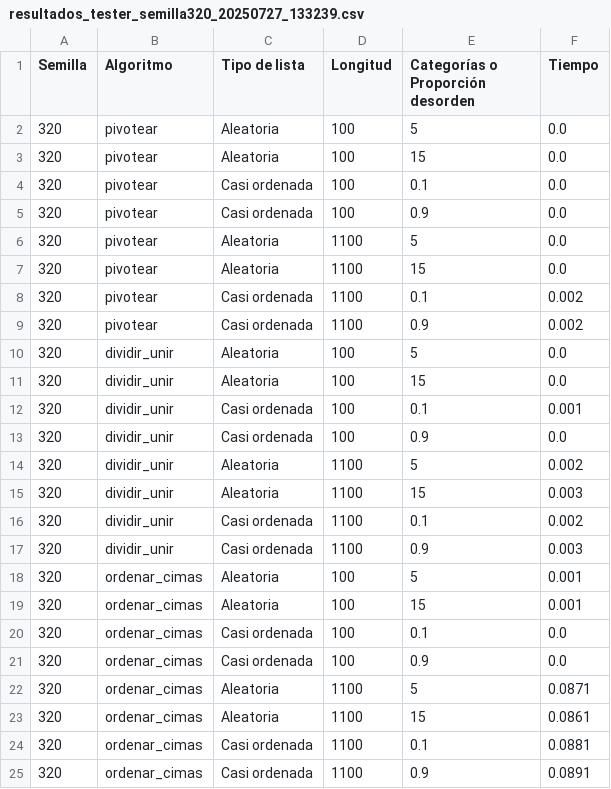
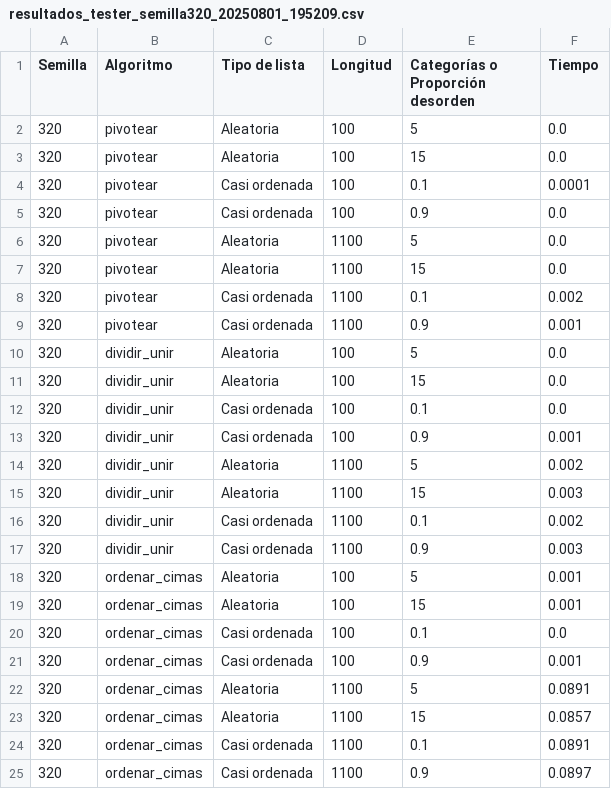
Before and after one commit to numerodeoro/algoritmos_de_ordenamiento, a CSV file: resultados/resultados_tester_semilla320_20250801_195209.csv (was resultados/resultados_tester_semilla320_20250727_133239.csv), drawn as a sheet.

Commit message:
arreglando el graficador, el tester y el generador de listas

```diff
--- a/resultados/resultados_tester_semilla320_20250727_133239.csv
+++ b/resultados/resultados_tester_semilla320_20250801_195209.csv
@@ -3,3 +3,3 @@ Semilla,Algoritmo,Tipo de lista,Longitud,Categorías o Proporción desorden,Tiem
 320,pivotear,Aleatoria,100,15,0.0
-320,pivotear,Casi ordenada,100,0.1,0.0
+320,pivotear,Casi ordenada,100,0.1,0.0001
 320,pivotear,Casi ordenada,100,0.9,0.0
@@ -8,7 +8,7 @@ Semilla,Algoritmo,Tipo de lista,Longitud,Categorías o Proporción desorden,Tiem
 320,pivotear,Casi ordenada,1100,0.1,0.002
-320,pivotear,Casi ordenada,1100,0.9,0.002
+320,pivotear,Casi ordenada,1100,0.9,0.001
 320,dividir_unir,Aleatoria,100,5,0.0
 320,dividir_unir,Aleatoria,100,15,0.0
-320,dividir_unir,Casi ordenada,100,0.1,0.001
-320,dividir_unir,Casi ordenada,100,0.9,0.0
+320,dividir_unir,Casi ordenada,100,0.1,0.0
+320,dividir_unir,Casi ordenada,100,0.9,0.001
 320,dividir_unir,Aleatoria,1100,5,0.002
@@ -20,6 +20,6 @@ Semilla,Algoritmo,Tipo de lista,Longitud,Categorías o Proporción desorden,Tiem
 320,ordenar_cimas,Casi ordenada,100,0.1,0.0
-320,ordenar_cimas,Casi ordenada,100,0.9,0.0
-320,ordenar_cimas,Aleatoria,1100,5,0.0871
-320,ordenar_cimas,Aleatoria,1100,15,0.0861
-320,ordenar_cimas,Casi ordenada,1100,0.1,0.0881
-320,ordenar_cimas,Casi ordenada,1100,0.9,0.0891
+320,ordenar_cimas,Casi ordenada,100,0.9,0.001
+320,ordenar_cimas,Aleatoria,1100,5,0.0891
+320,ordenar_cimas,Aleatoria,1100,15,0.0857
+320,ordenar_cimas,Casi ordenada,1100,0.1,0.0891
+320,ordenar_cimas,Casi ordenada,1100,0.9,0.0897
```
Also changed, not shown: 21 other files.
